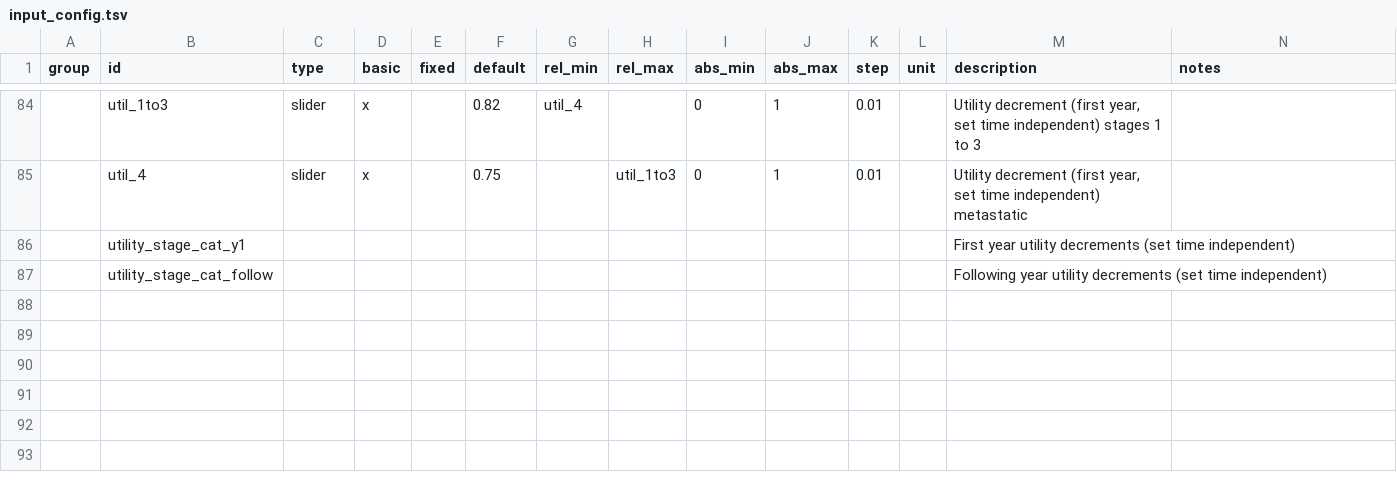
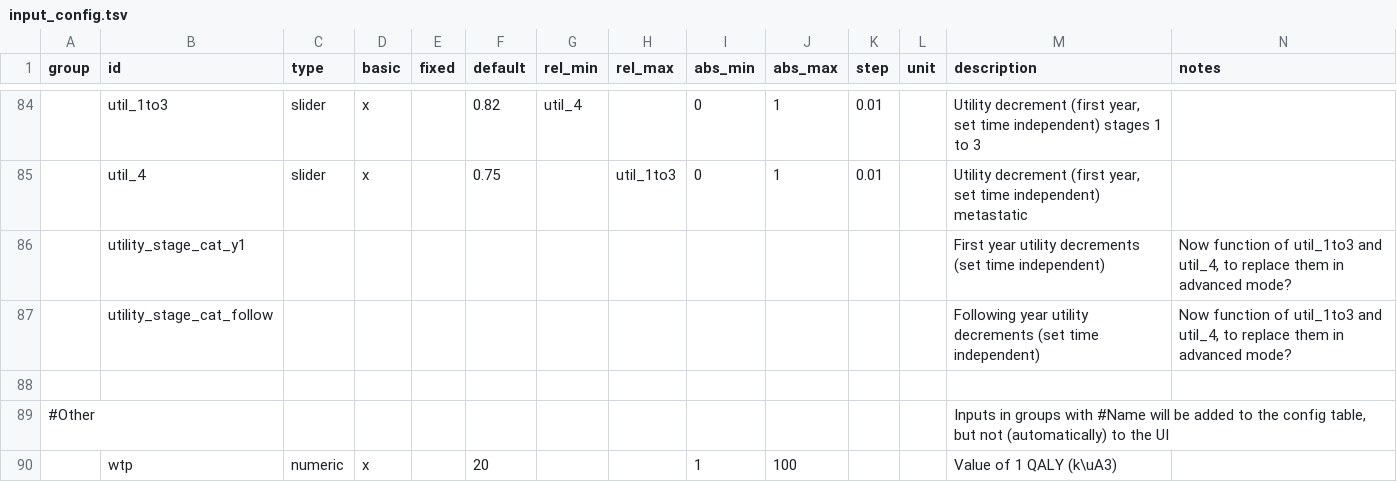
Before and after one commit to UoMResearchIT/MANC-RISK-SCREEN, a TSV file: data-raw/input_config.tsv, drawn as a sheet; only a part is shown, gaps mark what is left out; the diff names each change by its address in the sheet, - before the commit and + after, or states it on an @@ line.

Commit message:
Include WTP in config table (and let it be saved/reset), bug fix in slider step sizes.

```diff
--- a/data-raw/input_config.tsv
+++ b/data-raw/input_config.tsv
-N86:N87 (notes): (empty)
+N86:N87 (notes): Now function of util_1to3 and util_4, to replace them in advanced mode?
+row 88: (empty)
+row 89: #Other |  |  |  |  |  |  |  |  |  |  |  | Inputs in groups with #Name will be added to the config table, but not (automatically) to the UI
+row 90:  | wtp | numeric | x |  | 20 |  |  | 1 | 100 |  |  | Value of 1 QALY (k\uA3)
```
Also changed, not shown: 10 other files.
